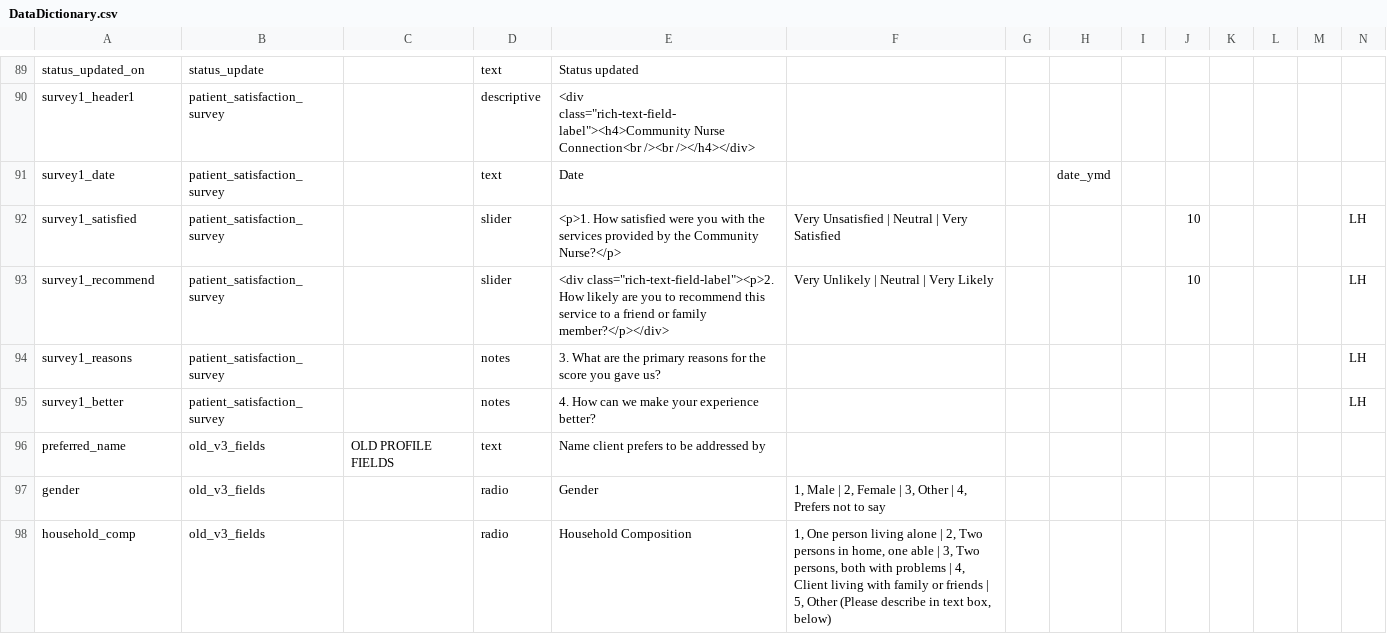
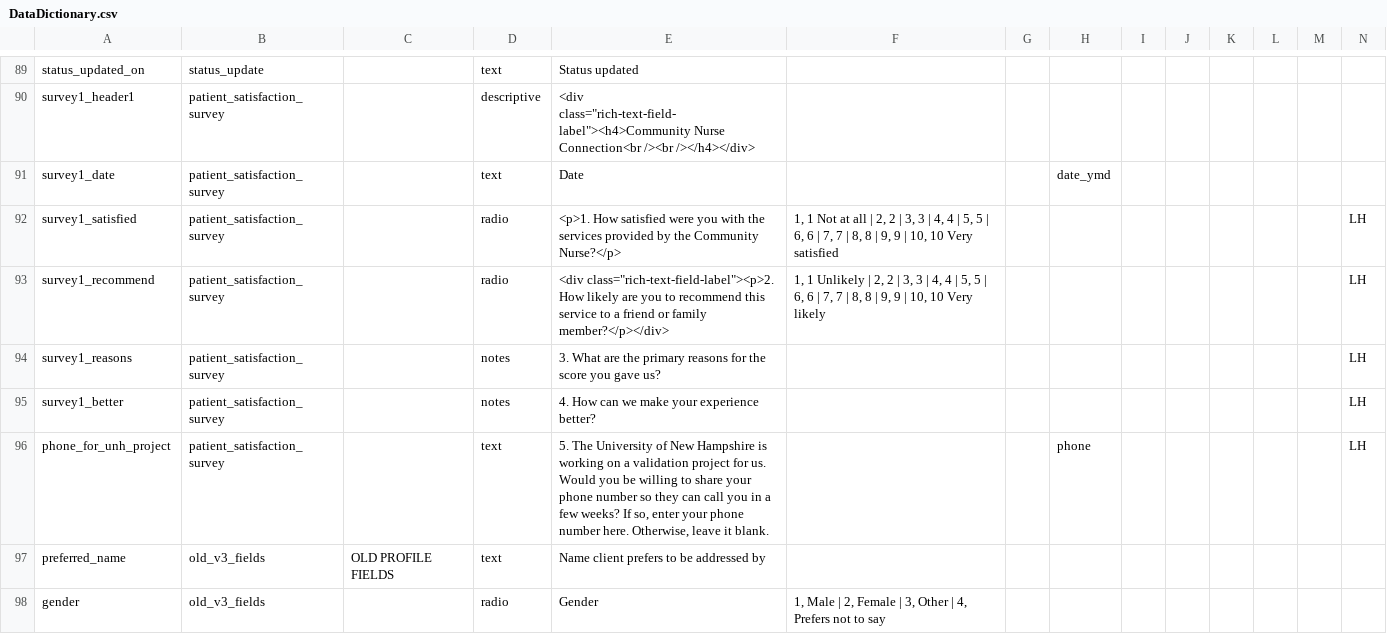
Before and after one commit to lcarlp/uvcnp, a CSV file: DataDictionary.csv, drawn as a sheet; only a part is shown, gaps mark what is left out; the shorter side is filled out with more unchanged rows; rows hold the shown columns only; the diff names each change by its address in the sheet, - before the commit and + after, or states it on an @@ line.

Commit message:
Changed sliders to radio buttons on patient satisfaction survey, partly to make it possible to use a printed version of the form. And added phone number field for UNH validation project. I plan to this version into live very shortly.

```diff
--- a/DataDictionary.csv
+++ b/DataDictionary.csv
-D92:D93: slider
+D92:D93: radio
-F92: Very Unsatisfied | Neutral | Very Satisfied
+F92: 1, 1 Not at all | 2, 2 | 3, 3 | 4, 4 | 5, 5 | 6, 6 | 7, 7 | 8, 8 | 9, 9 | 10, 10 Very satisfied
-J92:J93: 10
+J92:J93: (empty)
-F93: Very Unlikely | Neutral | Very Likely
+F93: 1, 1 Unlikely | 2, 2 | 3, 3 | 4, 4 | 5, 5 | 6, 6 | 7, 7 | 8, 8 | 9, 9 | 10, 10 Very likely
+row 96: phone_for_unh_project | patient_satisfaction_survey |  | text | 5. The University of New Hampshire is working on a validation project for us. Would you be willing to share your phone number so they can call you in a few weeks? If so, enter your phone number here. Otherwise, leave it blank. |  |  | phone |  |  |  |  |  | LH
```
